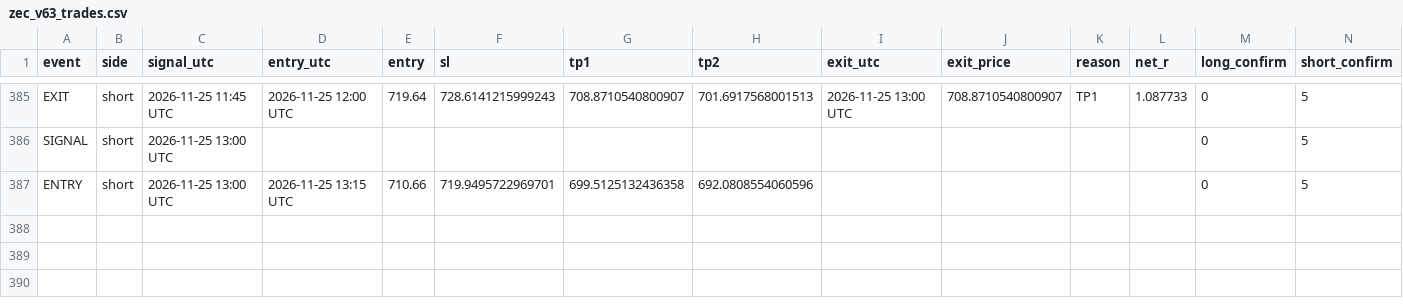
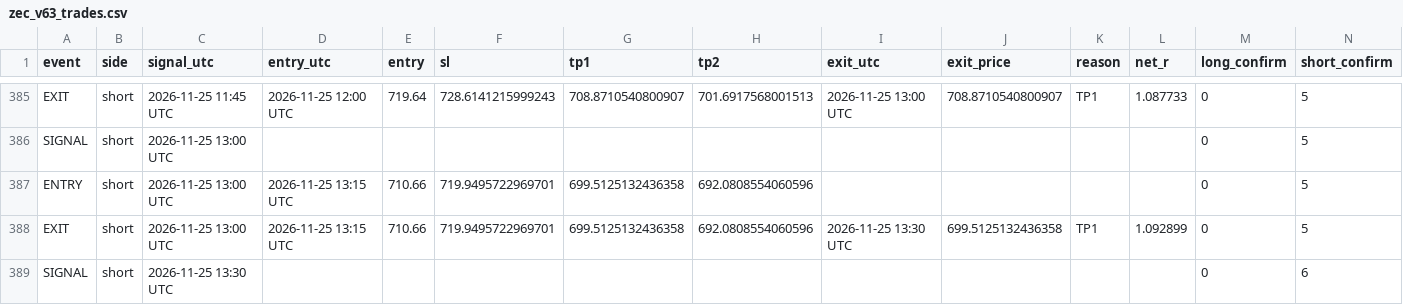
Before and after one commit to XXX110700/zec-forward-paper, a CSV file: zec_v63_trades.csv, drawn as a sheet; only a part is shown, gaps mark what is left out.

```diff
--- a/zec_v63_trades.csv
+++ b/zec_v63_trades.csv
@@ -387 +387,3 @@ SIGNAL,short,2026-11-25 13:00 UTC,,,,,,,,,,0,5
 ENTRY,short,2026-11-25 13:00 UTC,2026-11-25 13:15 UTC,710.66,719.9495722969701,699.5125132436358,692.0808554060596,,,,,0,5
+EXIT,short,2026-11-25 13:00 UTC,2026-11-25 13:15 UTC,710.66,719.9495722969701,699.5125132436358,692.0808554060596,2026-11-25 13:30 UTC,699.5125132436358,TP1,1.092899,0,5
+SIGNAL,short,2026-11-25 13:30 UTC,,,,,,,,,,0,6
```
Also changed, not shown: 1 other file.
